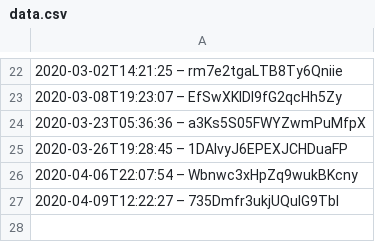
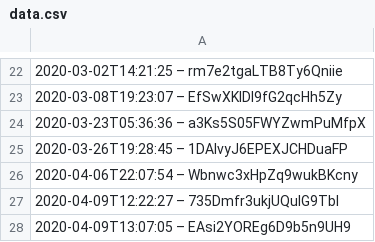
Before and after one commit to darkknight68/hyperliquid-trading-bot, a CSV file: data.csv, drawn as a sheet; only a part is shown, gaps mark what is left out.

```diff
--- a/data.csv
+++ b/data.csv
@@ -27 +27,2 @@
 2020-04-09T12:22:27 – 735Dmfr3ukjUQuIG9Tbl
+2020-04-09T13:07:05 – EAsi2YOREg6D9b5n9UH9
```
